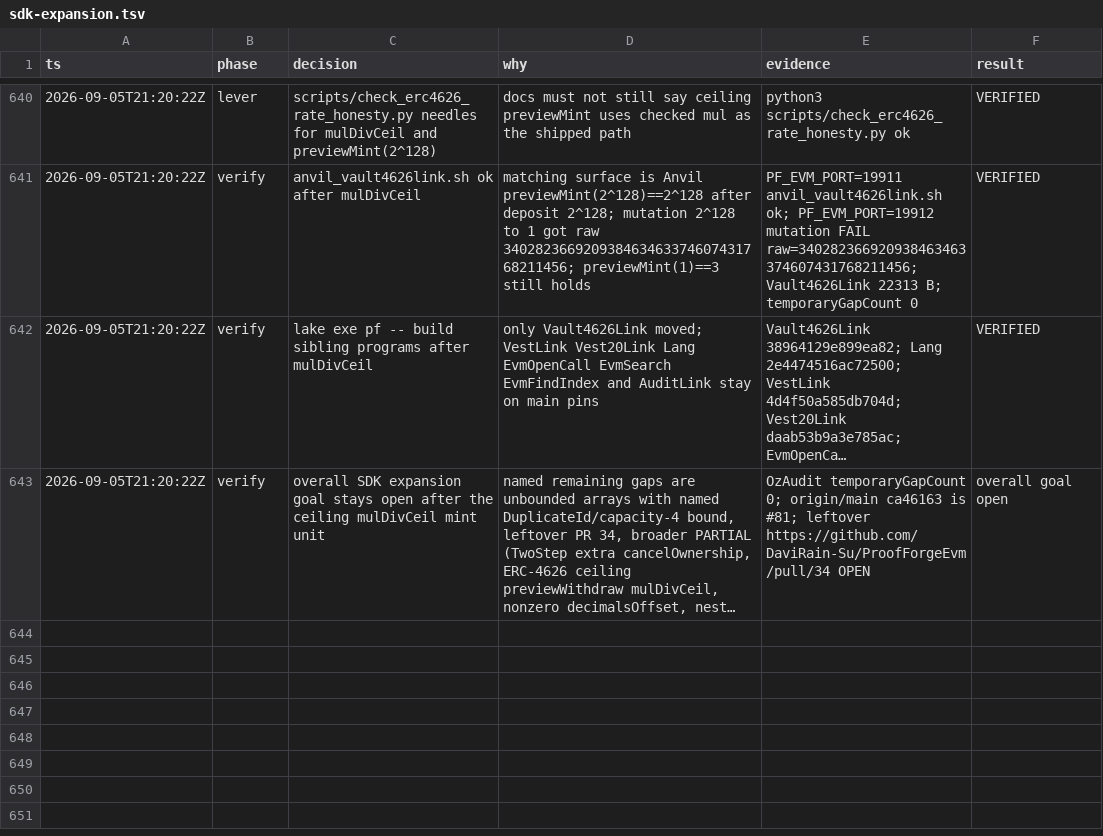
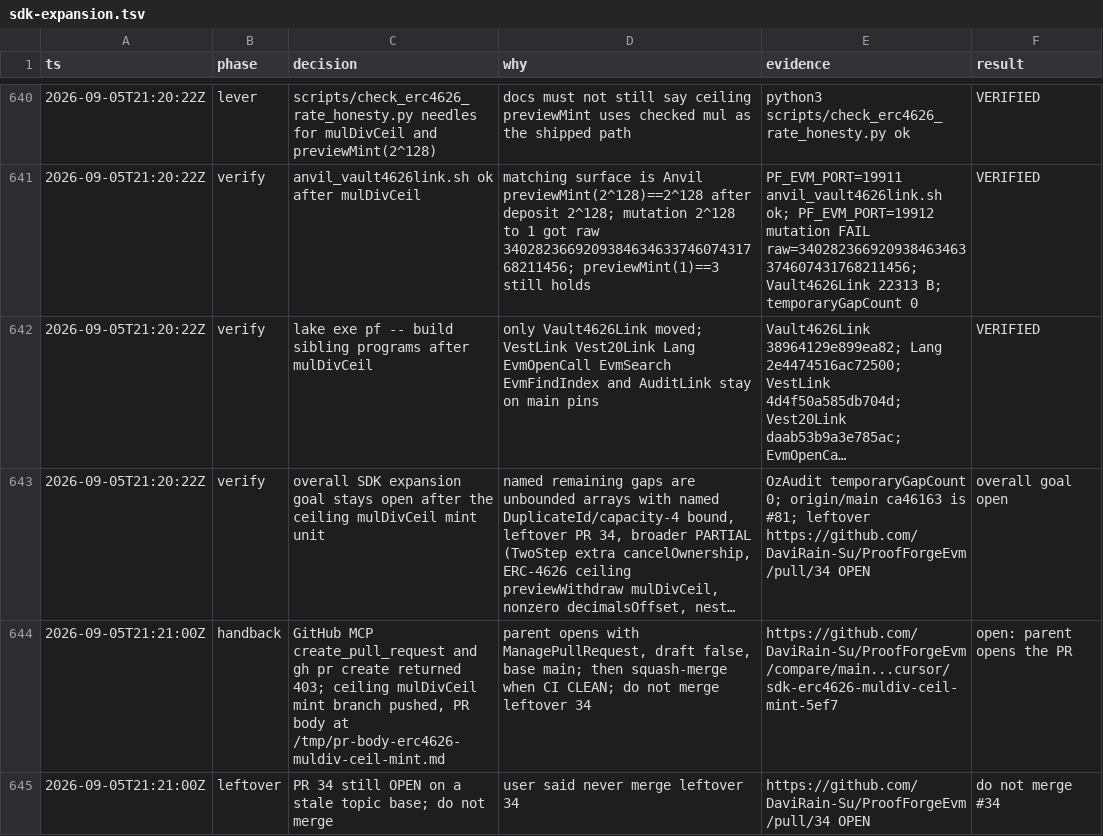
Before and after one commit to DaviRain-Su/ProofForgeEvm, a TSV file: docs/decisions/sdk-expansion.tsv, drawn as a sheet; only a part is shown, gaps mark what is left out; long unchanged cells end in …; the diff names each change by its address in the sheet, - before the commit and + after, or states it on an @@ line.

```diff
--- a/docs/decisions/sdk-expansion.tsv
+++ b/docs/decisions/sdk-expansion.tsv
+row 644: 2026-09-05T21:21:00Z | handback | GitHub MCP create_pull_request and gh pr create returned 403; ceiling mulDivCeil mint branch pushed, PR body at /tmp/pr-body-erc4626-muldiv-ceil-mint.md | parent opens with ManagePullRequest, draft false, base main; then squash-merge when CI CLEAN; do not merge leftover 34 | https://github.com/DaviRain-Su/ProofForgeEvm/compare/main...cursor/sdk-erc4626-muldiv-ceil-mint-5ef7 | open: parent opens the PR
+row 645: 2026-09-05T21:21:00Z | leftover | PR 34 still OPEN on a stale topic base; do not merge | user said never merge leftover 34 | https://github.com/DaviRain-Su/ProofForgeEvm/pull/34 OPEN | do not merge #34
```
